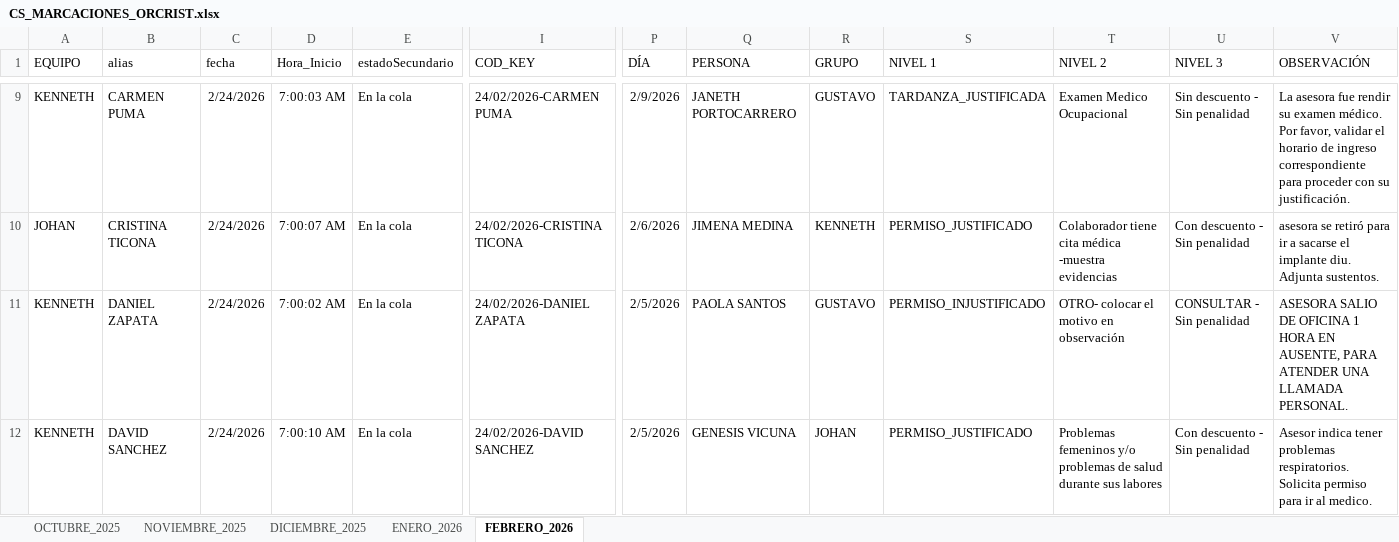
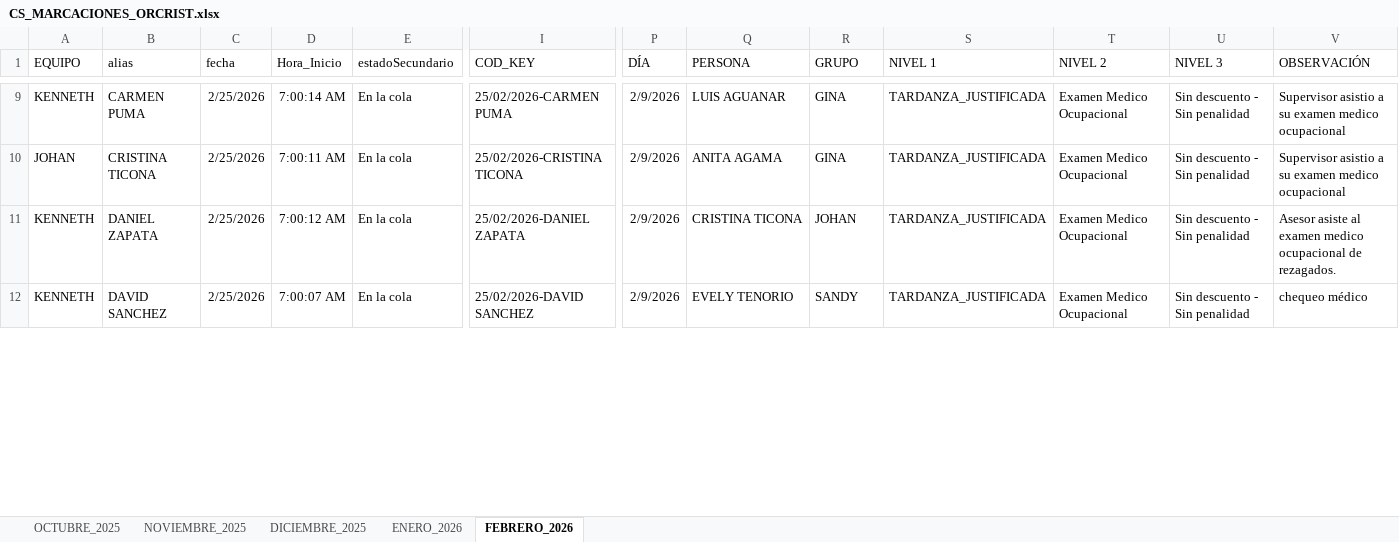
Before and after one commit to jvasquez98/Ranking, an Excel workbook: CS_MARCACIONES_ORCRIST.xlsx, sheet FEBRERO_2026, drawn as a sheet; only a part is shown, gaps mark what is left out; values as stored, in another font and other column widths than the file's, no borders; conditional formats and table styles not drawn; the diff covers the shown part only; the diff names each change by its address in the sheet, - before the commit and + after, or states it on an @@ line.

```diff
--- a/CS_MARCACIONES_ORCRIST.xlsx (sheet FEBRERO_2026)
+++ b/CS_MARCACIONES_ORCRIST.xlsx (sheet FEBRERO_2026)
-C9:C12 (fecha): 2/24/2026
+C9:C12 (fecha): 2/25/2026
-D9 (Hora_Inicio): 7:00:03 AM
+D9 (Hora_Inicio): 7:00:14 AM
-I9 (COD_KEY): 24/02/2026-CARMEN PUMA
+I9 (COD_KEY): 25/02/2026-CARMEN PUMA
-Q9 (PERSONA): JANETH PORTOCARRERO
+Q9 (PERSONA): LUIS AGUANAR
-R9 (GRUPO): GUSTAVO
+R9 (GRUPO): GINA
-V9 (OBSERVACIÓN): La asesora fue rendir su examen médico. Por favor, validar el horario de ingreso correspondiente para proceder con su justificación.
+V9 (OBSERVACIÓN): Supervisor asistio a su examen medico ocupacional
-D10 (Hora_Inicio): 7:00:07 AM
+D10 (Hora_Inicio): 7:00:11 AM
-I10 (COD_KEY): 24/02/2026-CRISTINA TICONA
+I10 (COD_KEY): 25/02/2026-CRISTINA TICONA
-P10 (DÍA): 2/6/2026
+P10 (DÍA): 2/9/2026
-Q10 (PERSONA): JIMENA MEDINA
+Q10 (PERSONA): ANITA AGAMA
-R10 (GRUPO): KENNETH
+R10 (GRUPO): GINA
-S10 (NIVEL 1): PERMISO_JUSTIFICADO
+S10 (NIVEL 1): TARDANZA_JUSTIFICADA
-T10 (NIVEL 2): Colaborador tiene cita médica -muestra evidencias
+T10 (NIVEL 2): Examen Medico Ocupacional
-U10 (NIVEL 3): Con descuento - Sin penalidad
+U10 (NIVEL 3): Sin descuento - Sin penalidad
-V10 (OBSERVACIÓN): asesora se retiró para ir a sacarse el implante diu. Adjunta sustentos.
+V10 (OBSERVACIÓN): Supervisor asistio a su examen medico ocupacional
-D11 (Hora_Inicio): 7:00:02 AM
+D11 (Hora_Inicio): 7:00:12 AM
-I11 (COD_KEY): 24/02/2026-DANIEL ZAPATA
+I11 (COD_KEY): 25/02/2026-DANIEL ZAPATA
-P11:P12 (DÍA): 2/5/2026
+P11:P12 (DÍA): 2/9/2026
-Q11 (PERSONA): PAOLA SANTOS
+Q11 (PERSONA): CRISTINA TICONA
-R11 (GRUPO): GUSTAVO
+R11 (GRUPO): JOHAN
-S11 (NIVEL 1): PERMISO_INJUSTIFICADO
+S11 (NIVEL 1): TARDANZA_JUSTIFICADA
-T11 (NIVEL 2): OTRO- colocar el motivo en observación
+T11 (NIVEL 2): Examen Medico Ocupacional
-U11 (NIVEL 3): CONSULTAR - Sin penalidad
+U11 (NIVEL 3): Sin descuento - Sin penalidad
-V11 (OBSERVACIÓN): ASESORA SALIO DE OFICINA 1 HORA EN AUSENTE, PARA ATENDER UNA LLAMADA PERSONAL.
+V11 (OBSERVACIÓN): Asesor asiste al examen medico ocupacional de rezagados.
-D12 (Hora_Inicio): 7:00:10 AM
+D12 (Hora_Inicio): 7:00:07 AM
-I12 (COD_KEY): 24/02/2026-DAVID SANCHEZ
+I12 (COD_KEY): 25/02/2026-DAVID SANCHEZ
-Q12 (PERSONA): GENESIS VICUNA
+Q12 (PERSONA): EVELY TENORIO
-R12 (GRUPO): JOHAN
+R12 (GRUPO): SANDY
-S12 (NIVEL 1): PERMISO_JUSTIFICADO
+S12 (NIVEL 1): TARDANZA_JUSTIFICADA
-T12 (NIVEL 2): Problemas femeninos y/o problemas de salud durante sus labores
+T12 (NIVEL 2): Examen Medico Ocupacional
-U12 (NIVEL 3): Con descuento - Sin penalidad
+U12 (NIVEL 3): Sin descuento - Sin penalidad
-V12 (OBSERVACIÓN): Asesor indica tener problemas respiratorios. Solicita permiso para ir al medico.
+V12 (OBSERVACIÓN): chequeo médico
```
Also changed, not shown: 52 added rows, 13 removed rows and 71 edited cells elsewhere in this sheet, CS_AVANCE DE ASESORES.xlsx, 2 other files.
